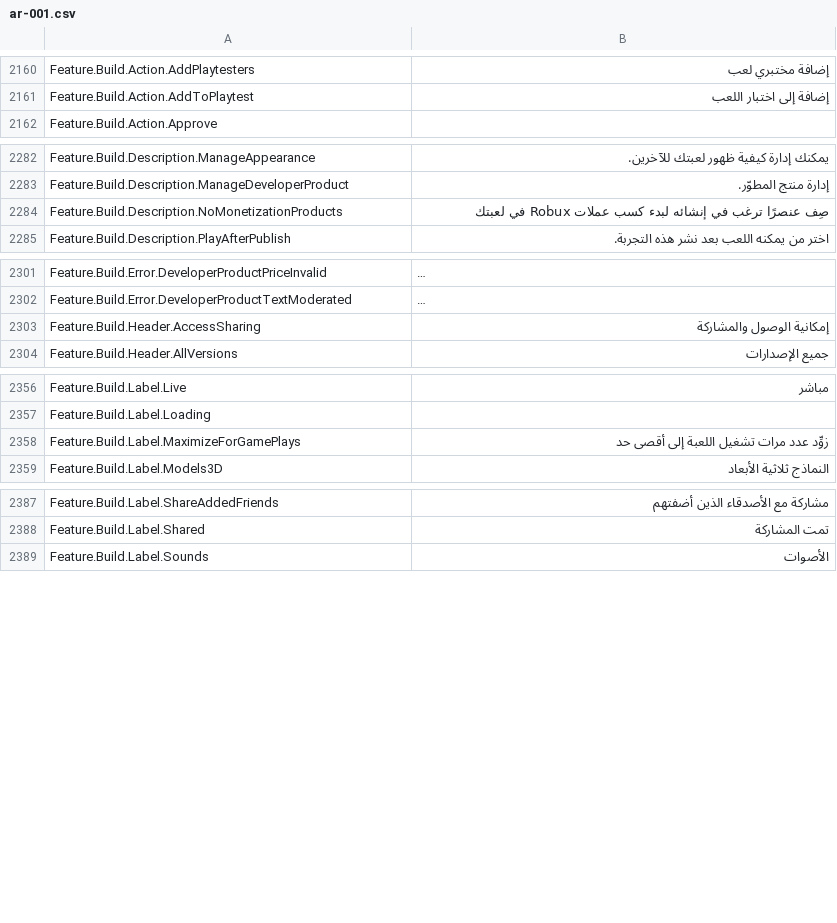
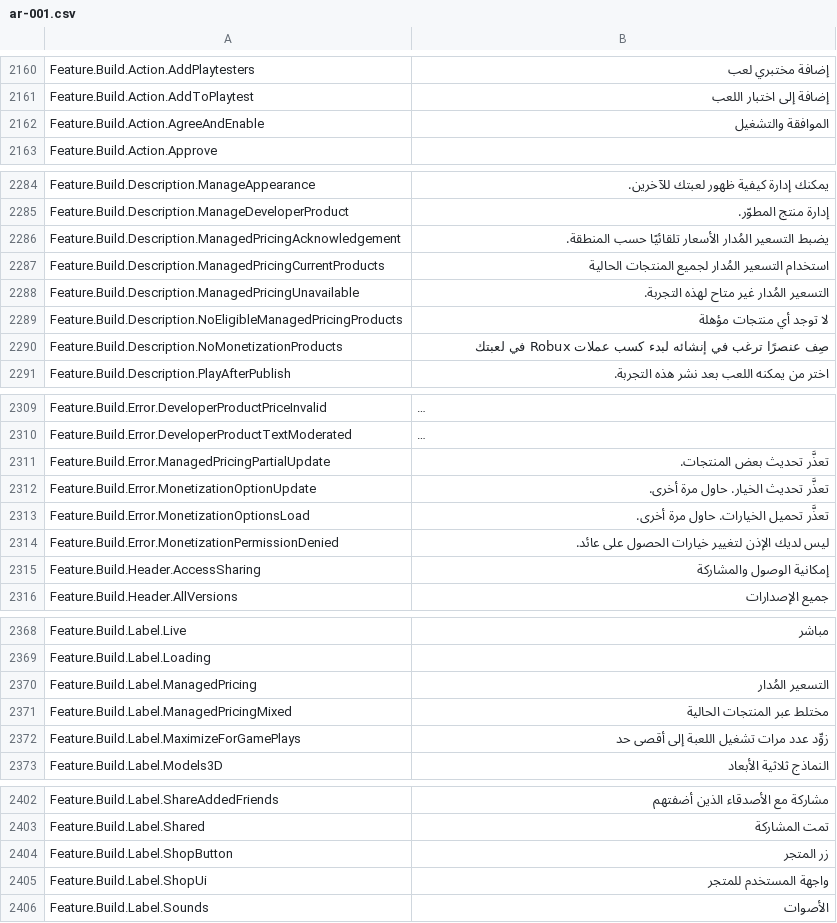
Before and after one commit to EliCauvert/Roblox-Datamining, a CSV file: UniversalApp/Locales/Common/ar-001.csv, drawn as a sheet; only a part is shown, gaps mark what is left out; long unchanged cells end in …; the diff covers the shown part only; the diff names each change by its address in the sheet, - before the commit and + after, or states it on an @@ line.

```diff
--- a/UniversalApp/Locales/Common/ar-001.csv
+++ b/UniversalApp/Locales/Common/ar-001.csv
+row 2162: Feature.Build.Action.AgreeAndEnable | الموافقة والتشغيل
+row 2286: Feature.Build.Description.ManagedPricingAcknowledgement | يضبط التسعير المُدار الأسعار تلقائيًا حسب المنطقة.
+row 2287: Feature.Build.Description.ManagedPricingCurrentProducts | استخدام التسعير المُدار لجميع المنتجات الحالية
+row 2288: Feature.Build.Description.ManagedPricingUnavailable | التسعير المُدار غير متاح لهذه التجربة.
+row 2289: Feature.Build.Description.NoEligibleManagedPricingProducts | لا توجد أي منتجات مؤهلة
+row 2311: Feature.Build.Error.ManagedPricingPartialUpdate | تعذَّر تحديث بعض المنتجات.
+row 2312: Feature.Build.Error.MonetizationOptionUpdate | تعذَّر تحديث الخيار. حاول مرة أخرى.
+row 2313: Feature.Build.Error.MonetizationOptionsLoad | تعذَّر تحميل الخيارات. حاول مرة أخرى.
+row 2314: Feature.Build.Error.MonetizationPermissionDenied | ليس لديك الإذن لتغيير خيارات الحصول على عائد.
+row 2370: Feature.Build.Label.ManagedPricing | التسعير المُدار
+row 2371: Feature.Build.Label.ManagedPricingMixed | مختلط عبر المنتجات الحالية
+row 2404: Feature.Build.Label.ShopButton | زر المتجر
+row 2405: Feature.Build.Label.ShopUi | واجهة المستخدم للمتجر
```
Also changed, not shown: 5 added rows and 1 edited cell elsewhere in this file, UniversalApp/Locales/Common/de-de.csv, UniversalApp/Locales/Common/hi-in.csv, 18 other files.
